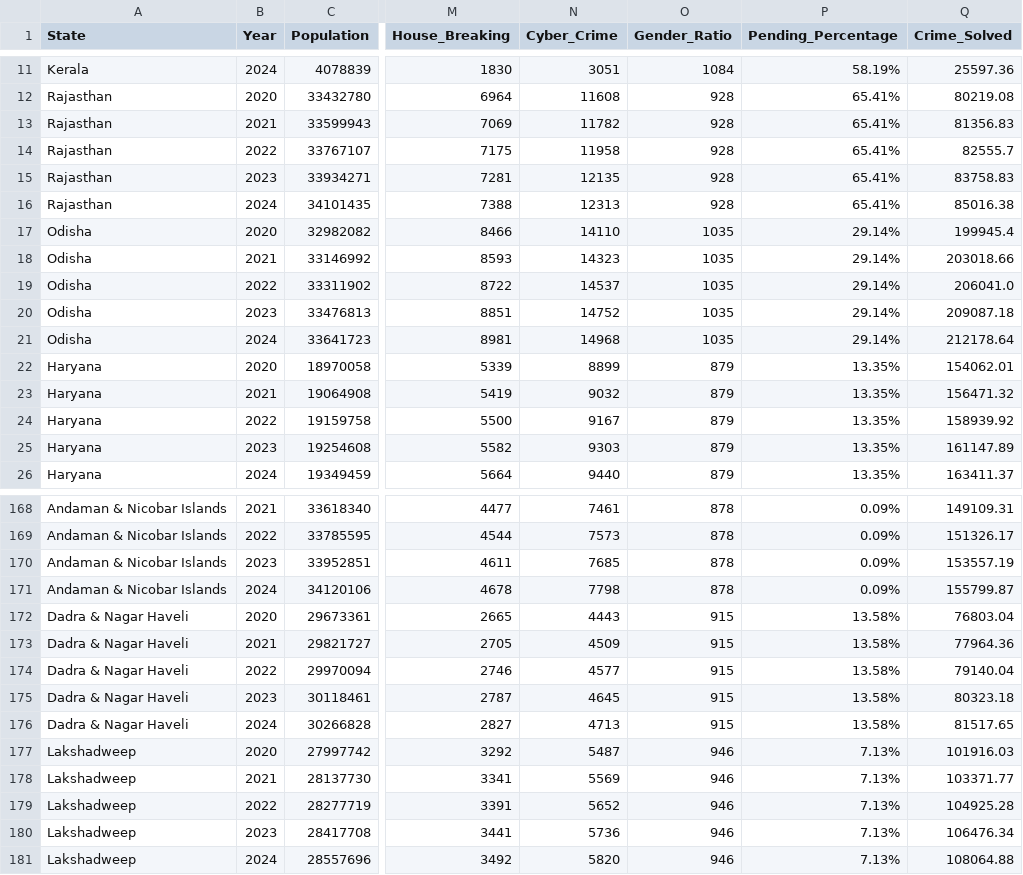
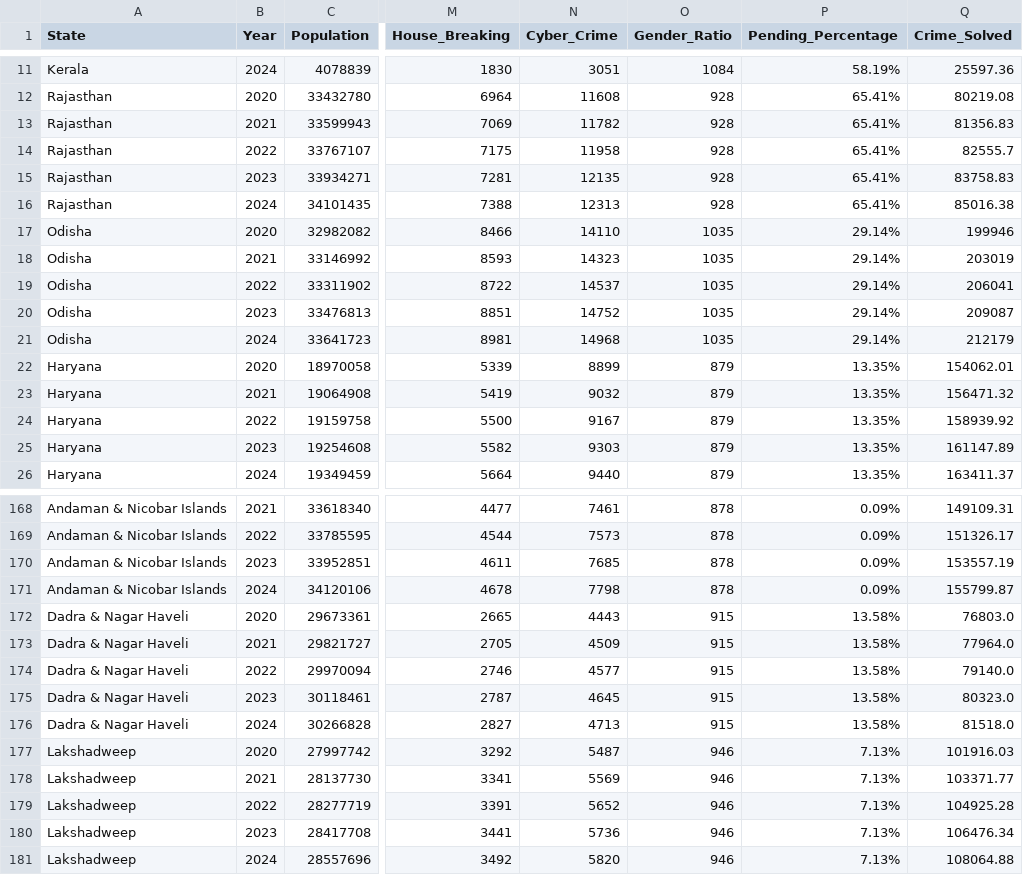
Before and after one commit to sravanakkaladevi/CRIME-RATE-PREDICTION-ANALYSIS-USING-K-MEANS-CLUSTERING-ALGORITHM-mini-project, a CSV file: data/crime_dataset.csv, drawn as a sheet; only a part is shown, gaps mark what is left out; the diff names each change by its address in the sheet, - before the commit and + after, or states it on an @@ line.

```diff
--- a/data/crime_dataset.csv
+++ b/data/crime_dataset.csv
-Q17 (Crime_Solved): 199945.4
+Q17 (Crime_Solved): 199946
-Q18 (Crime_Solved): 203018.66
+Q18 (Crime_Solved): 203019
-Q19 (Crime_Solved): 206041.0
+Q19 (Crime_Solved): 206041
-Q20 (Crime_Solved): 209087.18
+Q20 (Crime_Solved): 209087
-Q21 (Crime_Solved): 212178.64
+Q21 (Crime_Solved): 212179
-Q172 (Crime_Solved): 76803.04
+Q172 (Crime_Solved): 76803.0
-Q173 (Crime_Solved): 77964.36
+Q173 (Crime_Solved): 77964.0
-Q174 (Crime_Solved): 79140.04
+Q174 (Crime_Solved): 79140.0
-Q175 (Crime_Solved): 80323.18
+Q175 (Crime_Solved): 80323.0
-Q176 (Crime_Solved): 81517.65
+Q176 (Crime_Solved): 81518.0
```
Also changed, not shown: 9 other files.
